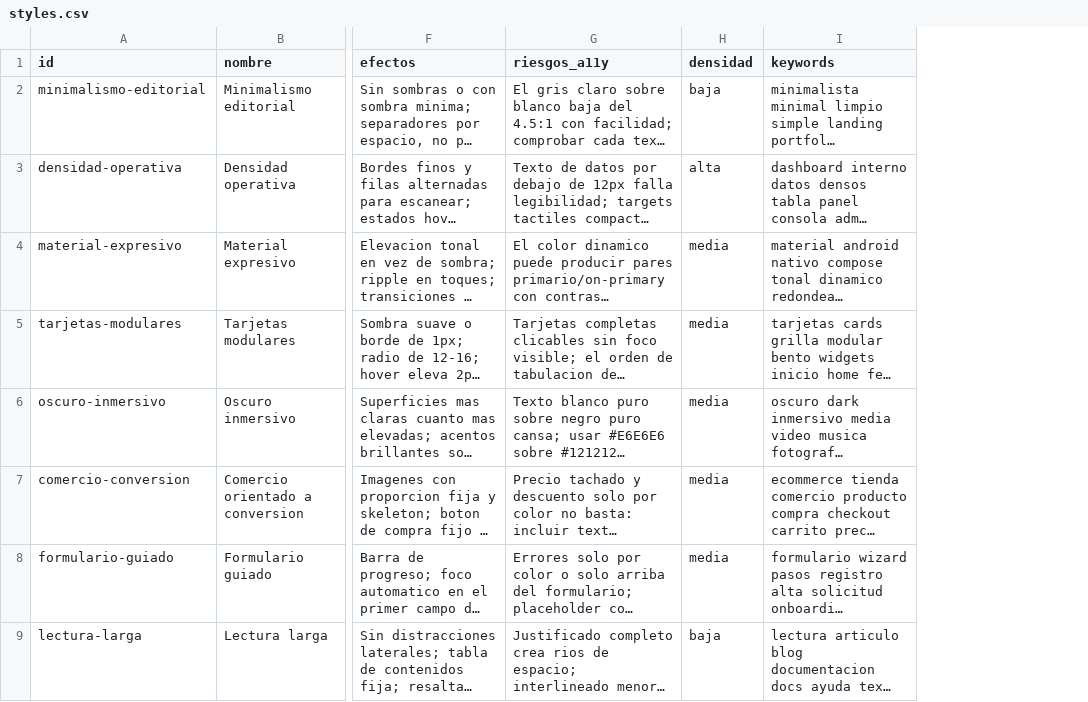
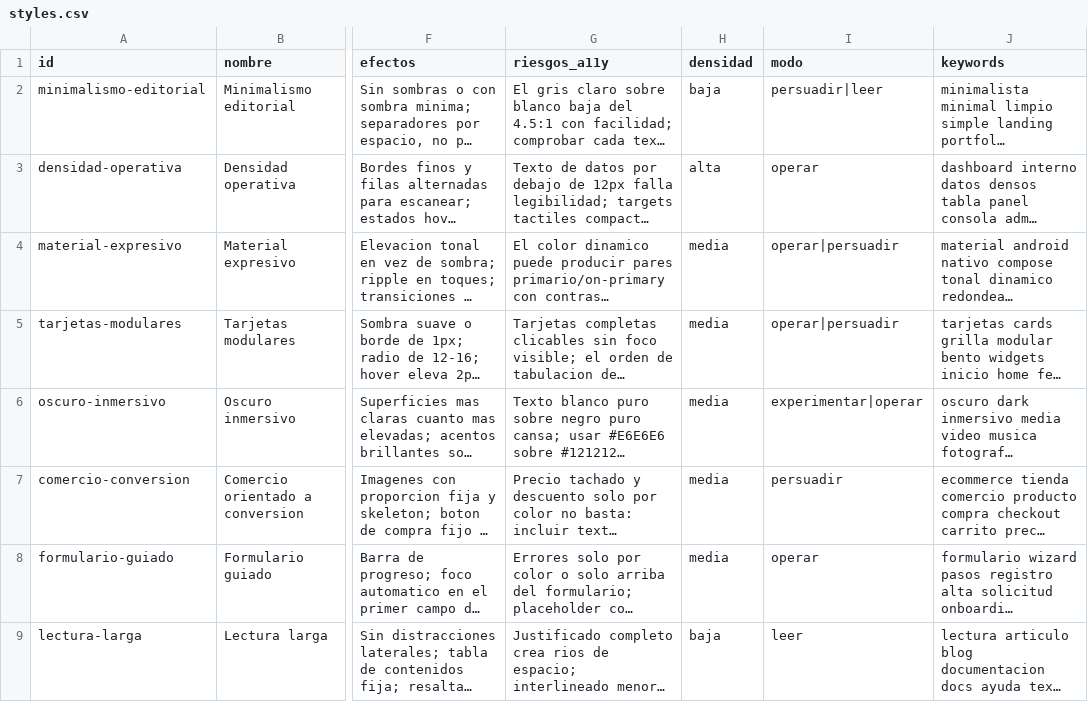
Before and after one commit to jhanva/ai-skills, a CSV file: plugins/design/data/styles.csv, drawn as a sheet; only a part is shown, gaps mark what is left out; long unchanged cells end in …; the diff names each change by its address in the sheet, - before the commit and + after, or states it on an @@ line.

Commit message:
feat(design): detector determinista con hook, modos por superficie y PRODUCT.md
La primera version del plugin dependia de que el agente se auto-revisara.
Esta anade verificacion fuera del modelo y decisiones previas al estilo:

- detect.py: 24 reglas mecanicas para Compose y web (color literal, sp/dp,
  contentDescription null, outline none sin focus-visible, img sin alt,
  transition all, eyebrows de mas, easing con rebote...) con supresion en
  linea, --json y modo --hook. Hook PostToolUse del plugin (Claude Code) y
  accion ui-detect en .codex/hooks (Codex) lo corren tras editar UI.
- Modos por superficie (persuadir, operar, leer, experimentar): columna modo
  en styles.csv, inferencia desde la consulta o --mode, seccion Modo con la
  regla de desempate en MASTER.md; una pantalla puede tener otro modo.
- PRODUCT.md separado de MASTER.md: audiencia, contexto, voz y superficies;
  nunca se sobreescribe.
- Guias de composicion contables (comp-*) para landings y superficies del
  navegador (seleccion, caret, scrollbar, subrayado, cifras tabulares).
- design-system exige Design Read en una linea y una sola pregunta;
  ui-review corre el detector antes del agente.

```diff
--- a/plugins/design/data/styles.csv
+++ b/plugins/design/data/styles.csv
+column I (modo), rows 2-9: persuadir|leer | operar | operar|persuadir | operar|persuadir | experimentar|operar | persuadir | operar | leer
```
Also changed, not shown: plugins/design/data/stacks/web.csv, plugins/design/data/ux-guidelines.csv, 19 other files.
